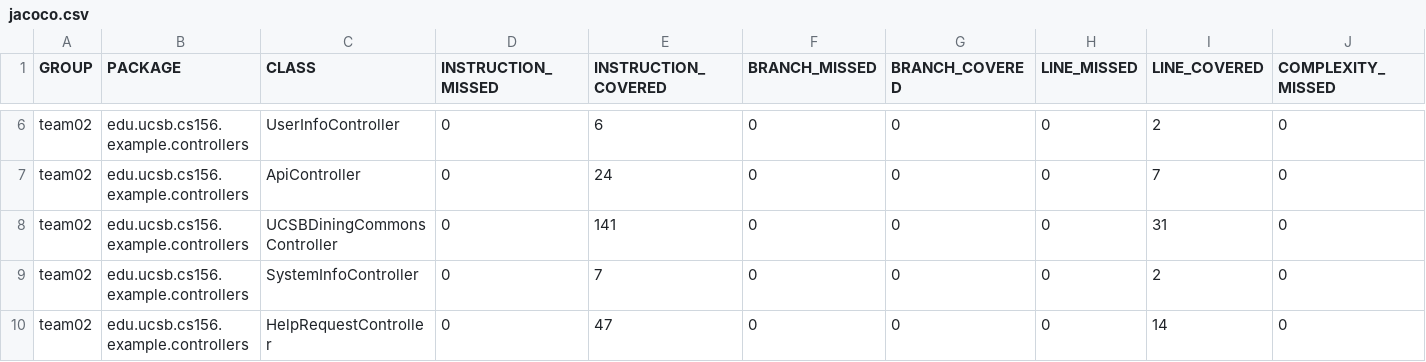
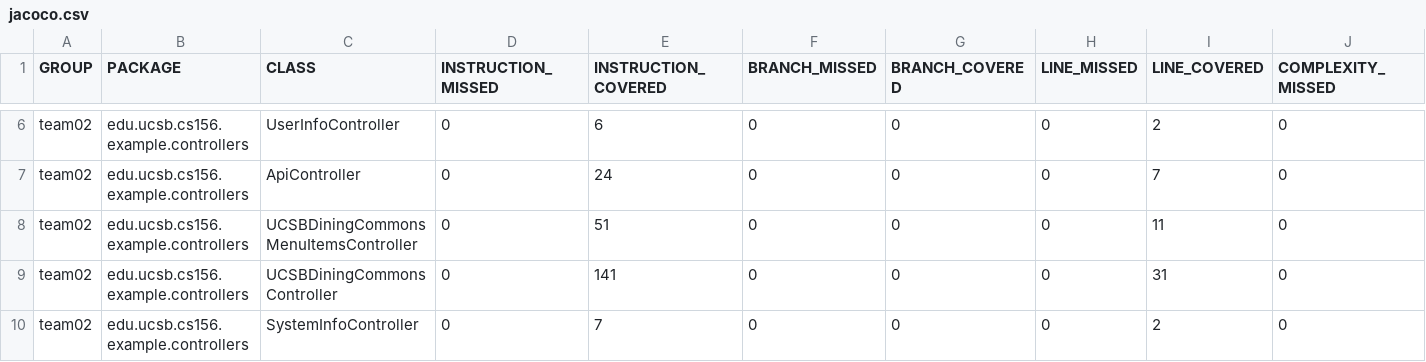
Before and after one commit to ucsb-cs156-f23/team02-f23-5pm-2, a CSV file: jacoco/jacoco.csv, drawn as a sheet; only a part is shown, gaps mark what is left out; the shorter side is filled out with more unchanged rows; rows hold the shown columns only; the diff names each change by its address in the sheet, - before the commit and + after, or states it on an @@ line.

Commit message:
Deploying to gh-pages from @ ucsb-cs156-f23/team02-f23-5pm-2@8eb4fe00cc479e382f9a2ac47f17f7e244861b62 🚀

```diff
--- a/jacoco/jacoco.csv
+++ b/jacoco/jacoco.csv
+row 8: team02 | edu.ucsb.cs156.example.controllers | UCSBDiningCommonsMenuItemsController | 0 | 51 | 0 | 0 | 0 | 11 | 0
```
Also changed, not shown: 8 other files.
